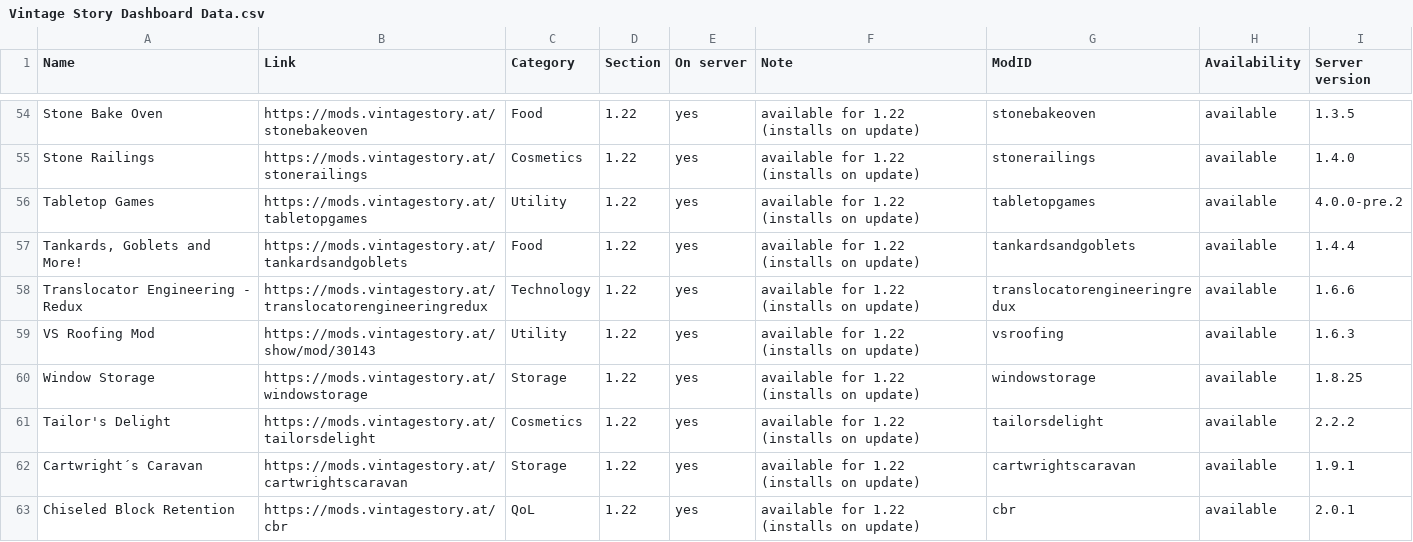
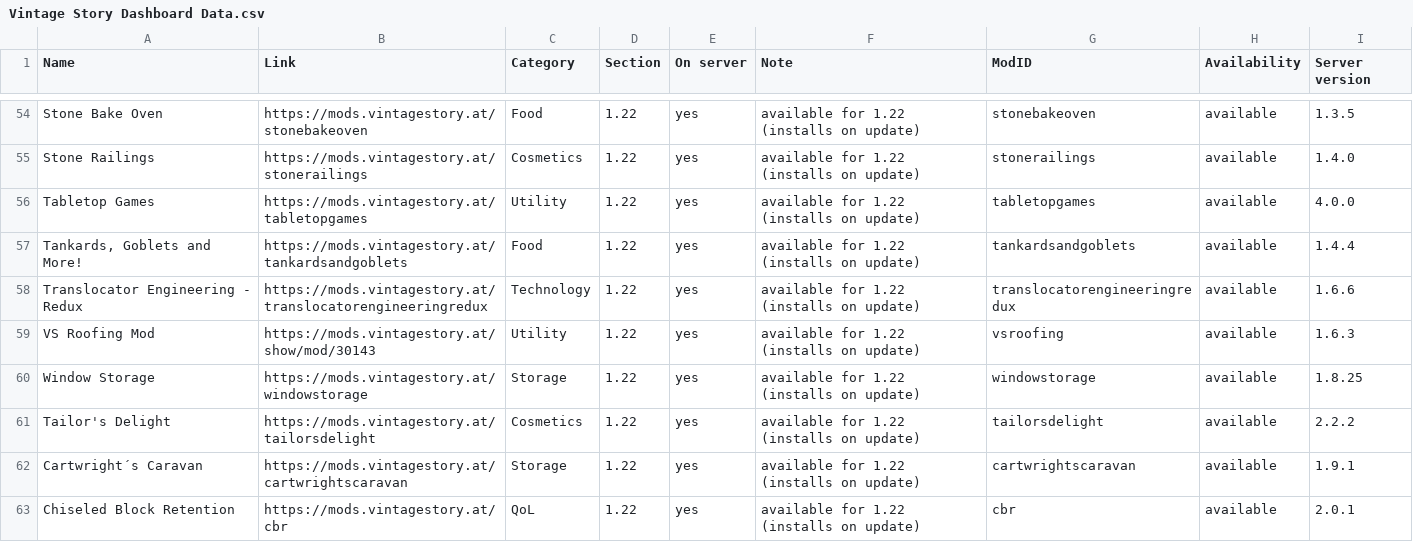
Before and after one commit to ConnyZs/VintageStory, a CSV file: Vintage Story Dashboard Data.csv, drawn as a sheet; only a part is shown, gaps mark what is left out; the diff covers the shown part only.

```diff
--- a/Vintage Story Dashboard Data.csv
+++ b/Vintage Story Dashboard Data.csv
@@ -55,3 +55,3 @@ Stone Bake Oven,https://mods.vintagestory.at/stonebakeoven,Food,1.22,yes,availab
 Stone Railings,https://mods.vintagestory.at/stonerailings,Cosmetics,1.22,yes,available for 1.22 (installs on update),stonerailings,available,1.4.0
-Tabletop Games,https://mods.vintagestory.at/tabletopgames,Utility,1.22,yes,available for 1.22 (installs on update),tabletopgames,available,4.0.0-pre.2
+Tabletop Games,https://mods.vintagestory.at/tabletopgames,Utility,1.22,yes,available for 1.22 (installs on update),tabletopgames,available,4.0.0
 "Tankards, Goblets and More!",https://mods.vintagestory.at/tankardsandgoblets,Food,1.22,yes,available for 1.22 (installs on update),tankardsandgoblets,available,1.4.4
```
Also changed, not shown: 17 edited cells elsewhere in this file, 7 other files.
